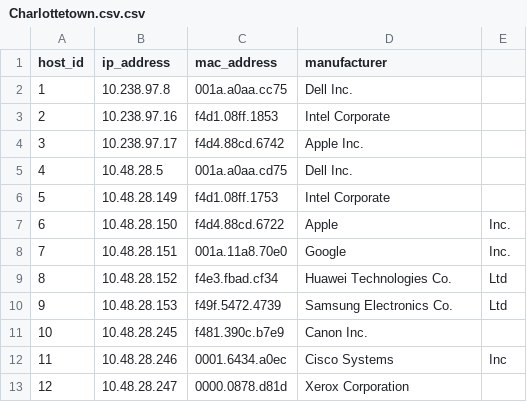
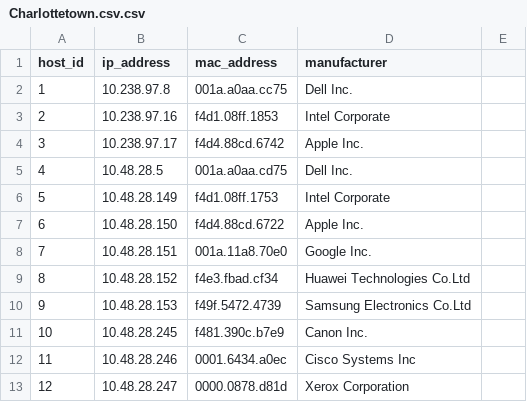
Before and after one commit to prabhmeet32/py-scripts-, a CSV file: template (3)/template/Charlottetown.csv.csv, drawn as a sheet.

Commit message:
commit to charlottetown
Co-Authored-By: Jasmeen32 <205197350+Jasmeen32@users.noreply.github.com>
Co-Authored-By: Taranpreet32 <205189934+Taranpreet32@users.noreply.github.com>

```diff
--- a/template (3)/template/Charlottetown.csv.csv
+++ b/template (3)/template/Charlottetown.csv.csv
@@ -6,8 +6,8 @@ host_id,ip_address,mac_address,manufacturer
 5,10.48.28.149,f4d1.08ff.1753,Intel Corporate
-6,10.48.28.150,f4d4.88cd.6722,Apple, Inc.
-7,10.48.28.151,001a.11a8.70e0,Google, Inc.
-8,10.48.28.152,f4e3.fbad.cf34,Huawei Technologies Co.,Ltd
-9,10.48.28.153,f49f.5472.4739,Samsung Electronics Co.,Ltd
+6,10.48.28.150,f4d4.88cd.6722,Apple Inc.
+7,10.48.28.151,001a.11a8.70e0,Google Inc.
+8,10.48.28.152,f4e3.fbad.cf34,Huawei Technologies Co.Ltd
+9,10.48.28.153,f49f.5472.4739,Samsung Electronics Co.Ltd
 10,10.48.28.245,f481.390c.b7e9,Canon Inc.
-11,10.48.28.246,0001.6434.a0ec,Cisco Systems, Inc
+11,10.48.28.246,0001.6434.a0ec,Cisco Systems Inc
 12,10.48.28.247,0000.0878.d81d,Xerox Corporation
```
Also changed, not shown: 2 other files.
